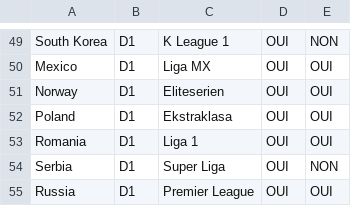
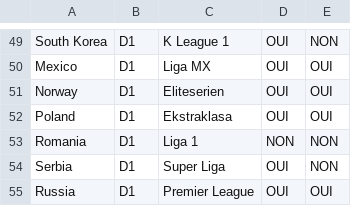
Before and after one commit to iron-myke/surebet, a CSV file: files/prio_leagues.csv, drawn as a sheet; only a part is shown, gaps mark what is left out.

```diff
--- a/files/prio_leagues.csv
+++ b/files/prio_leagues.csv
@@ -52,3 +52,3 @@ Norway;D1;Eliteserien;OUI;OUI
 Poland;D1;Ekstraklasa;OUI;OUI
-Romania;D1;Liga 1;OUI;OUI
+Romania;D1;Liga 1;NON;NON
 Serbia;D1;Super Liga;OUI;NON
```
Also changed, not shown: 10 other files.
